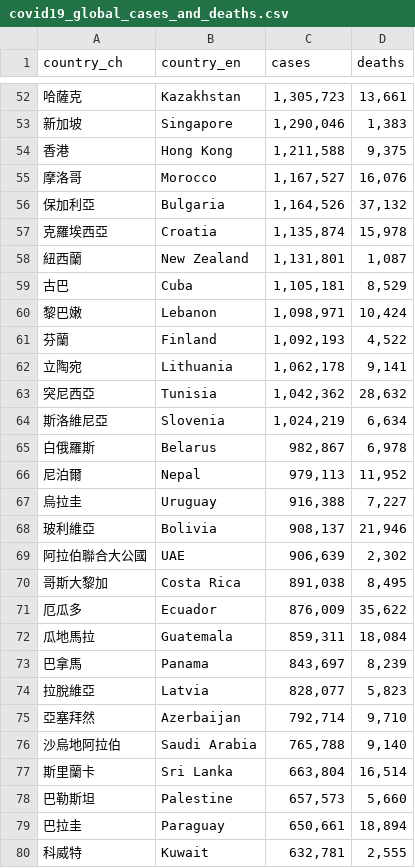
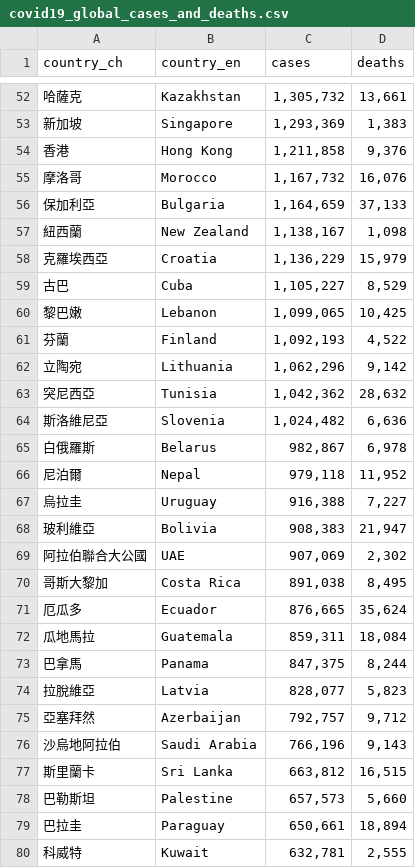
Before and after one commit to peter279k/cdc-data-mirror, a CSV file: covid19_global_cases_and_deaths.csv, drawn as a sheet; only a part is shown, gaps mark what is left out; the diff covers the shown part only.

```diff
--- a/covid19_global_cases_and_deaths.csv
+++ b/covid19_global_cases_and_deaths.csv
@@ -52,27 +52,27 @@ country_ch,country_en,cases,deaths
-哈薩克,Kazakhstan,"1,305,723","13,661"
-新加坡,Singapore,"1,290,046","1,383"
-香港,Hong Kong,"1,211,588","9,375"
-摩洛哥,Morocco,"1,167,527","16,076"
-保加利亞,Bulgaria,"1,164,526","37,132"
-克羅埃西亞,Croatia,"1,135,874","15,978"
-紐西蘭,New Zealand,"1,131,801","1,087"
-古巴,Cuba,"1,105,181","8,529"
-黎巴嫩,Lebanon,"1,098,971","10,424"
+哈薩克,Kazakhstan,"1,305,732","13,661"
+新加坡,Singapore,"1,293,369","1,383"
+香港,Hong Kong,"1,211,858","9,376"
+摩洛哥,Morocco,"1,167,732","16,076"
+保加利亞,Bulgaria,"1,164,659","37,133"
+紐西蘭,New Zealand,"1,138,167","1,098"
+克羅埃西亞,Croatia,"1,136,229","15,979"
+古巴,Cuba,"1,105,227","8,529"
+黎巴嫩,Lebanon,"1,099,065","10,425"
 芬蘭,Finland,"1,092,193","4,522"
-立陶宛,Lithuania,"1,062,178","9,141"
+立陶宛,Lithuania,"1,062,296","9,142"
 突尼西亞,Tunisia,"1,042,362","28,632"
-斯洛維尼亞,Slovenia,"1,024,219","6,634"
+斯洛維尼亞,Slovenia,"1,024,482","6,636"
 白俄羅斯,Belarus,"982,867","6,978"
-尼泊爾,Nepal,"979,113","11,952"
+尼泊爾,Nepal,"979,118","11,952"
 烏拉圭,Uruguay,"916,388","7,227"
-玻利維亞,Bolivia,"908,137","21,946"
-阿拉伯聯合大公國,UAE,"906,639","2,302"
+玻利維亞,Bolivia,"908,383","21,947"
+阿拉伯聯合大公國,UAE,"907,069","2,302"
 哥斯大黎加,Costa Rica,"891,038","8,495"
-厄瓜多,Ecuador,"876,009","35,622"
+厄瓜多,Ecuador,"876,665","35,624"
 瓜地馬拉,Guatemala,"859,311","18,084"
-巴拿馬,Panama,"843,697","8,239"
+巴拿馬,Panama,"847,375","8,244"
 拉脫維亞,Latvia,"828,077","5,823"
-亞塞拜然,Azerbaijan,"792,714","9,710"
-沙烏地阿拉伯,Saudi Arabia,"765,788","9,140"
-斯里蘭卡,Sri Lanka,"663,804","16,514"
+亞塞拜然,Azerbaijan,"792,757","9,712"
+沙烏地阿拉伯,Saudi Arabia,"766,196","9,143"
+斯里蘭卡,Sri Lanka,"663,812","16,515"
 巴勒斯坦,Palestine,"657,573","5,660"
```
Also changed, not shown: 2 added rows, 2 removed rows and 101 edited cells elsewhere in this file, 3 other files.
